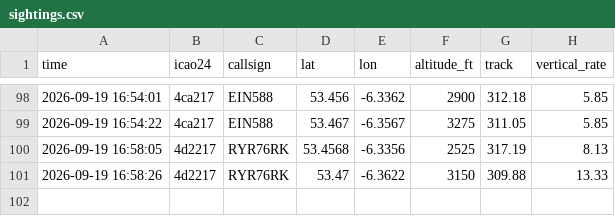
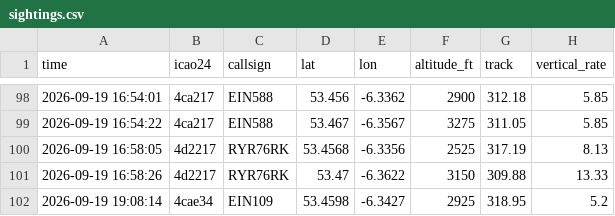
Before and after one commit to Jbot478/flight-tracker, a CSV file: analysis/observations/sightings.csv, drawn as a sheet; only a part is shown, gaps mark what is left out.

```diff
--- a/analysis/observations/sightings.csv
+++ b/analysis/observations/sightings.csv
@@ -101 +101,2 @@ time,icao24,callsign,lat,lon,altitude_ft,track,vertical_rate
 2026-09-19 16:58:26,4d2217,RYR76RK,53.47,-6.3622,3150,309.88,13.33
+2026-09-19 19:08:14,4cae34,EIN109,53.4598,-6.3427,2925,318.95,5.2
```
Also changed, not shown: analysis/observations/polls.csv.
